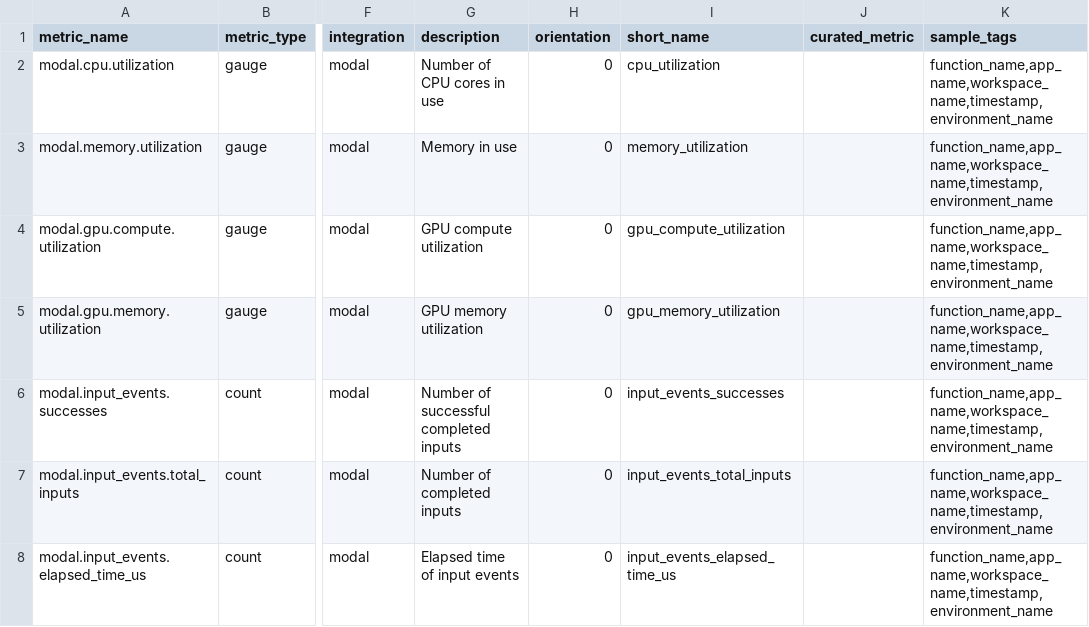
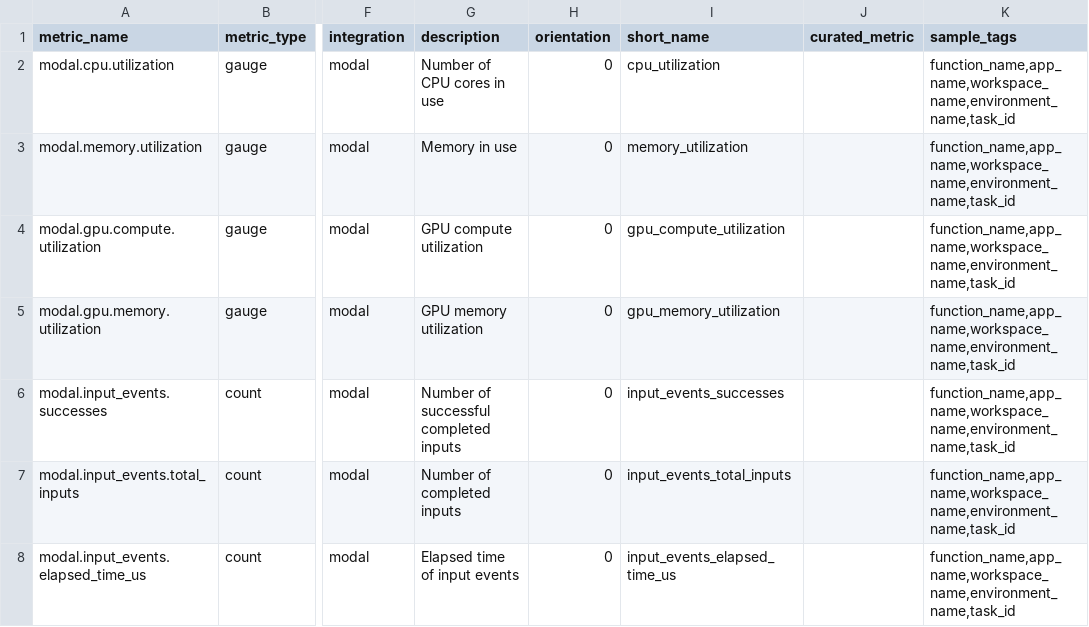
Before and after one commit to DataDog/integrations-extras, a CSV file: modal/metadata.csv, drawn as a sheet; only a part is shown, gaps mark what is left out; the diff names each change by its address in the sheet, - before the commit and + after, or states it on an @@ line.

Commit message:
remove timestamp tag, add task_id tag

```diff
--- a/modal/metadata.csv
+++ b/modal/metadata.csv
-K2:K8 (sample_tags): function_name,app_name,workspace_name,timestamp,environment_name
+K2:K8 (sample_tags): function_name,app_name,workspace_name,environment_name,task_id
```
